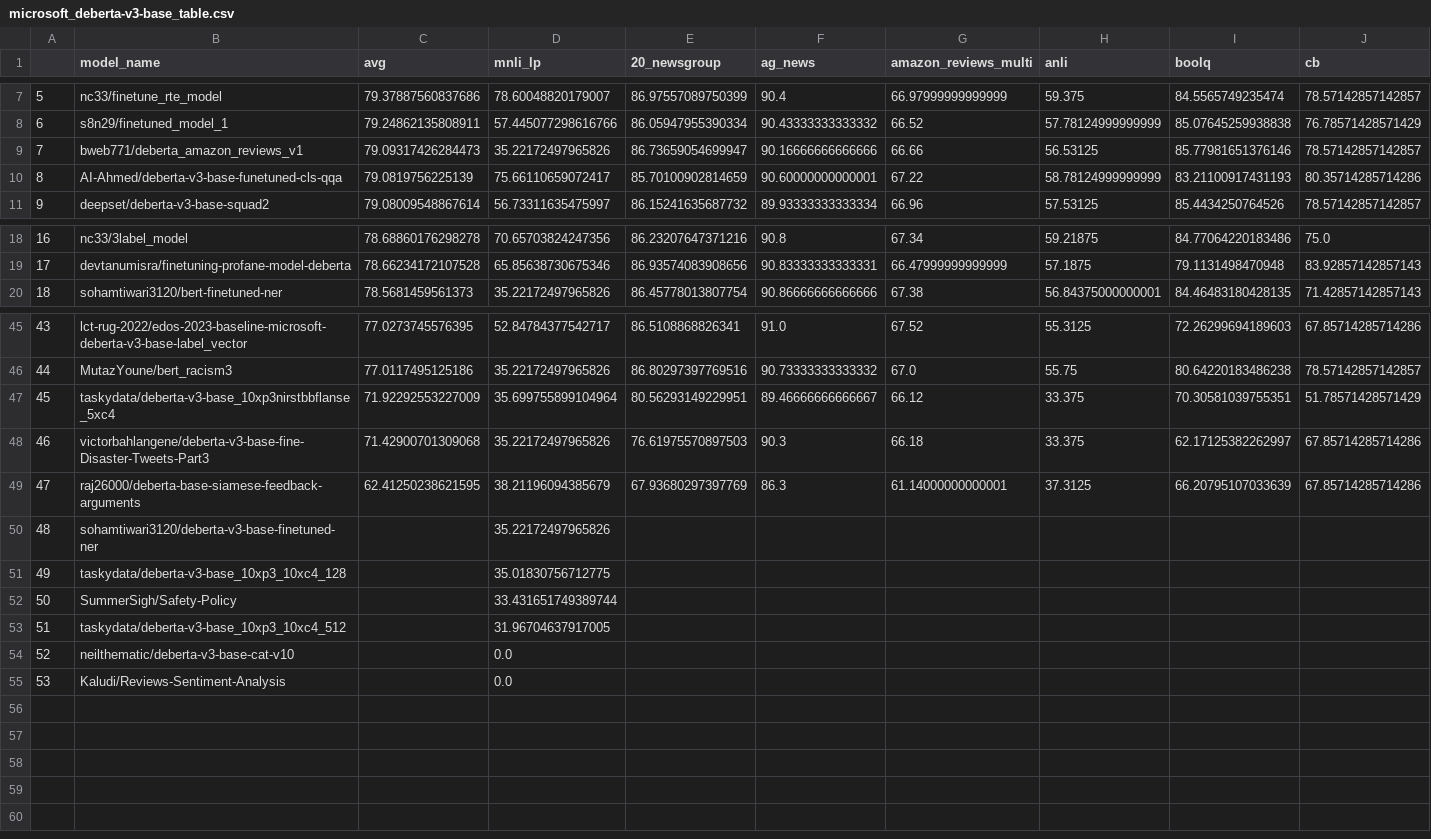
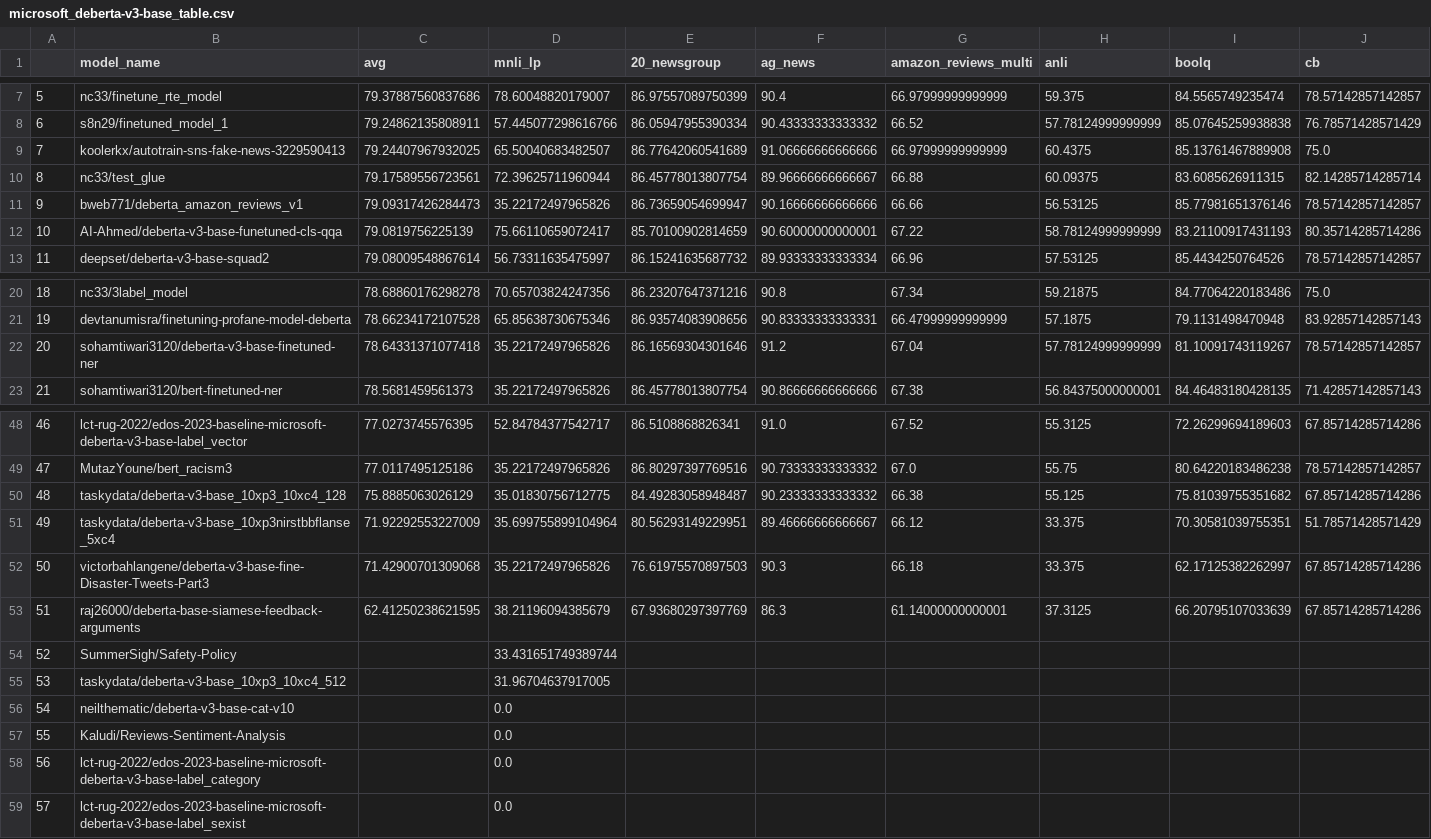
Before and after one commit to IBM/model-recycling, a CSV file: results/microsoft_deberta-v3-base_table.csv, drawn as a sheet; only a part is shown, gaps mark what is left out; removed rows and columns are numbered as before the commit, all else as after; rows hold the shown columns only; the diff names each change by its address in the sheet, - before the commit and + after, or states it on an @@ line.

Commit message:
update models (auto)

```diff
--- a/results/microsoft_deberta-v3-base_table.csv
+++ b/results/microsoft_deberta-v3-base_table.csv
+row 9: 7 | koolerkx/autotrain-sns-fake-news-3229590413 | 79.24407967932025 | 65.50040683482507 | 86.77642060541689 | 91.06666666666666 | 66.97999999999999 | 60.4375 | 85.13761467889908 | 75.0
+row 10: 8 | nc33/test_glue | 79.17589556723561 | 72.39625711960944 | 86.45778013807754 | 89.96666666666667 | 66.88 | 60.09375 | 83.6085626911315 | 82.14285714285714
@@ column A renumbered between rows 11 and 57 @@
+row 22: 20 | sohamtiwari3120/deberta-v3-base-finetuned-ner | 78.64331371077418 | 35.22172497965826 | 86.16569304301646 | 91.2 | 67.04 | 57.78124999999999 | 81.10091743119267 | 78.57142857142857
+row 50: 48 | taskydata/deberta-v3-base_10xp3_10xc4_128 | 75.8885063026129 | 35.01830756712775 | 84.49283058948487 | 90.23333333333332 | 66.38 | 55.125 | 75.81039755351682 | 67.85714285714286
-row 50: 48 | sohamtiwari3120/deberta-v3-base-finetuned-ner |  | 35.22172497965826
-row 51: 49 | taskydata/deberta-v3-base_10xp3_10xc4_128 |  | 35.01830756712775
+row 58: 56 | lct-rug-2022/edos-2023-baseline-microsoft-deberta-v3-base-label_category |  | 0.0
+row 59: 57 | lct-rug-2022/edos-2023-baseline-microsoft-deberta-v3-base-label_sexist |  | 0.0
```
Also changed, not shown: results/bert-base-cased_table.csv, results/bert-base-uncased_table.csv, 11 other files.
